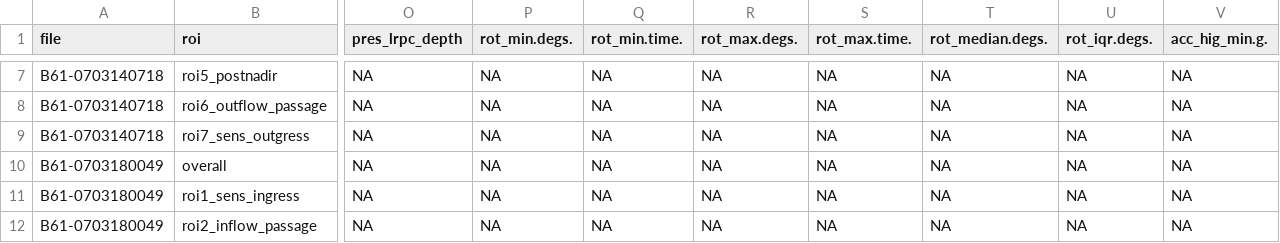
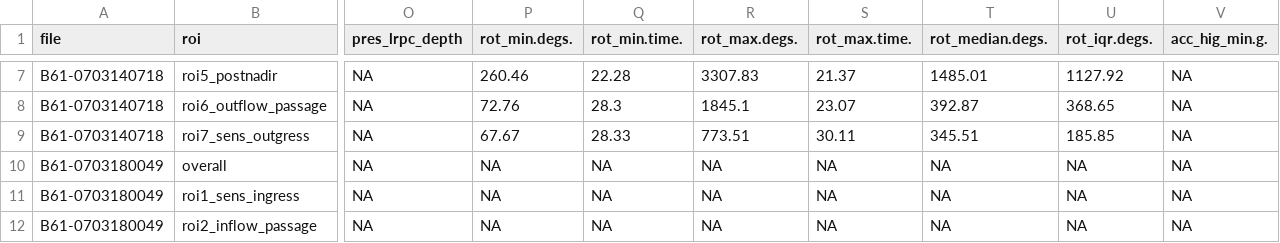
Before and after one commit to JNorman-hull/uoh-hifi-sensor, a CSV file: shiny/processed_sens_data/instrument_data/global_processed_instrument_data.csv, drawn as a sheet; only a part is shown, gaps mark what is left out; the diff covers the shown part only; the diff names each change by its address in the sheet, - before the commit and + after, or states it on an @@ line.

```diff
--- a/shiny/processed_sens_data/instrument_data/global_processed_instrument_data.csv
+++ b/shiny/processed_sens_data/instrument_data/global_processed_instrument_data.csv
-P7 (rot_min.degs.): NA
+P7 (rot_min.degs.): 260.46
-Q7 (rot_min.time.): NA
+Q7 (rot_min.time.): 22.28
-R7 (rot_max.degs.): NA
+R7 (rot_max.degs.): 3307.83
-S7 (rot_max.time.): NA
+S7 (rot_max.time.): 21.37
-T7 (rot_median.degs.): NA
+T7 (rot_median.degs.): 1485.01
-U7 (rot_iqr.degs.): NA
+U7 (rot_iqr.degs.): 1127.92
-P8 (rot_min.degs.): NA
+P8 (rot_min.degs.): 72.76
-Q8 (rot_min.time.): NA
+Q8 (rot_min.time.): 28.3
-R8 (rot_max.degs.): NA
+R8 (rot_max.degs.): 1845.1
-S8 (rot_max.time.): NA
+S8 (rot_max.time.): 23.07
-T8 (rot_median.degs.): NA
+T8 (rot_median.degs.): 392.87
-U8 (rot_iqr.degs.): NA
+U8 (rot_iqr.degs.): 368.65
-P9 (rot_min.degs.): NA
+P9 (rot_min.degs.): 67.67
-Q9 (rot_min.time.): NA
+Q9 (rot_min.time.): 28.33
-R9 (rot_max.degs.): NA
+R9 (rot_max.degs.): 773.51
-S9 (rot_max.time.): NA
+S9 (rot_max.time.): 30.11
-T9 (rot_median.degs.): NA
+T9 (rot_median.degs.): 345.51
-U9 (rot_iqr.degs.): NA
+U9 (rot_iqr.degs.): 185.85
```
Also changed, not shown: 30 edited cells elsewhere in this file, shiny/processed_sens_data/index/global_sensor_index.csv, 2 other files.
